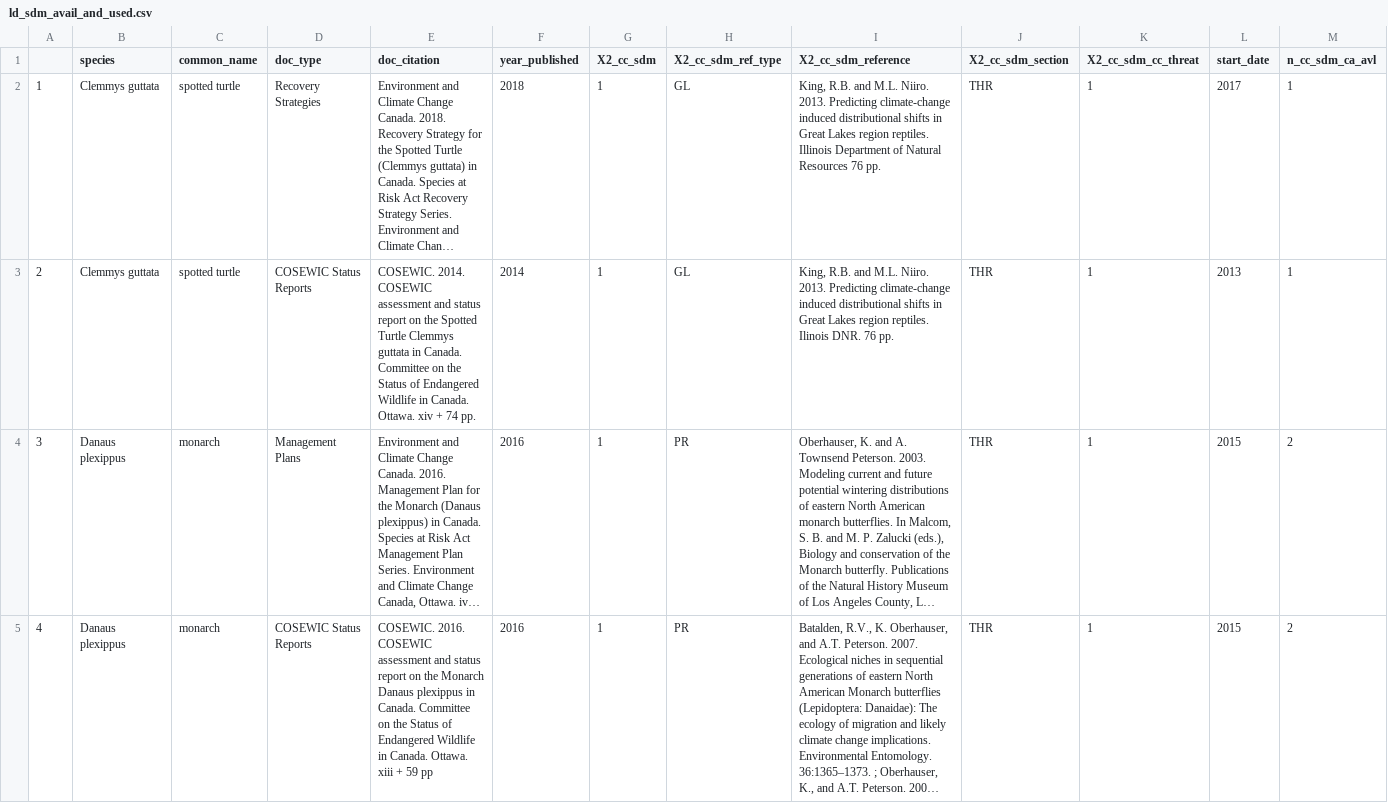
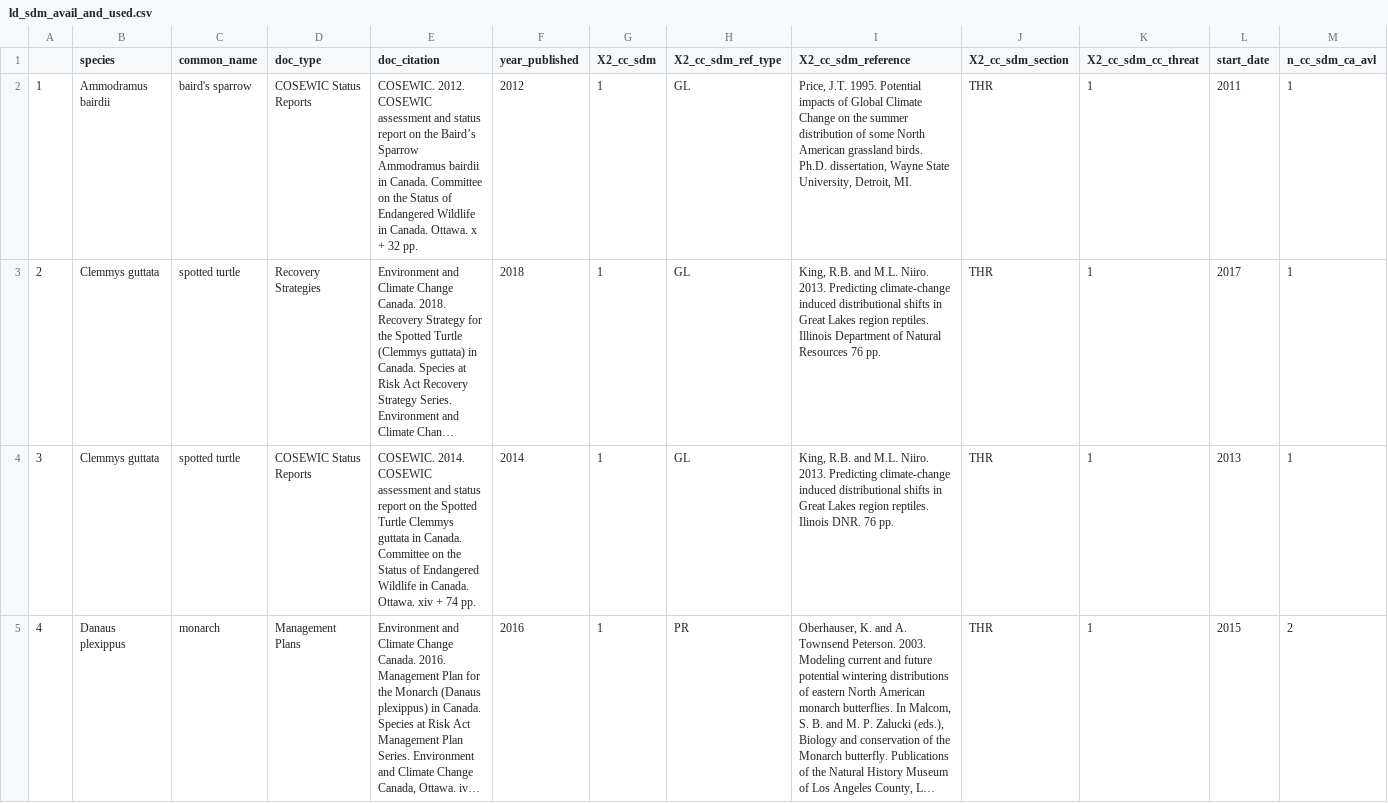
Before and after one commit to LandSciTech/sar_sdm_lit_review_paper, a CSV file: data/derived-data/ld_sdm_avail_and_used.csv, drawn as a sheet; only a part is shown; the shorter side is filled out with more unchanged rows; long unchanged cells end in …; addresses are those after the commit; rows hold the shown columns only; the diff names each change by its address in the sheet, - before the commit and + after, or states it on an @@ line.

```diff
--- a/data/derived-data/ld_sdm_avail_and_used.csv
+++ b/data/derived-data/ld_sdm_avail_and_used.csv
+row 2: 1 | Ammodramus bairdii | baird's sparrow | COSEWIC Status Reports | COSEWIC. 2012. COSEWIC assessment and status report on the Baird’s Sparrow Ammodramus bairdii in Canada. Committee on the Status of Endangered Wildlife in Canada. Ottawa. x + 32 pp. | 2012 | 1 | GL | Price, J.T. 1995. Potential impacts of Global Climate Change on the summer distribution of some North American grassland birds. Ph.D. dissertation, Wayne State University, Detroit, MI. | THR | 1 | 2011 | 1
@@ column A renumbered from row 3 down @@
```
Also changed, not shown: data/derived-data/ld_sdm_not_avail_and_used.csv, 7 other files.
